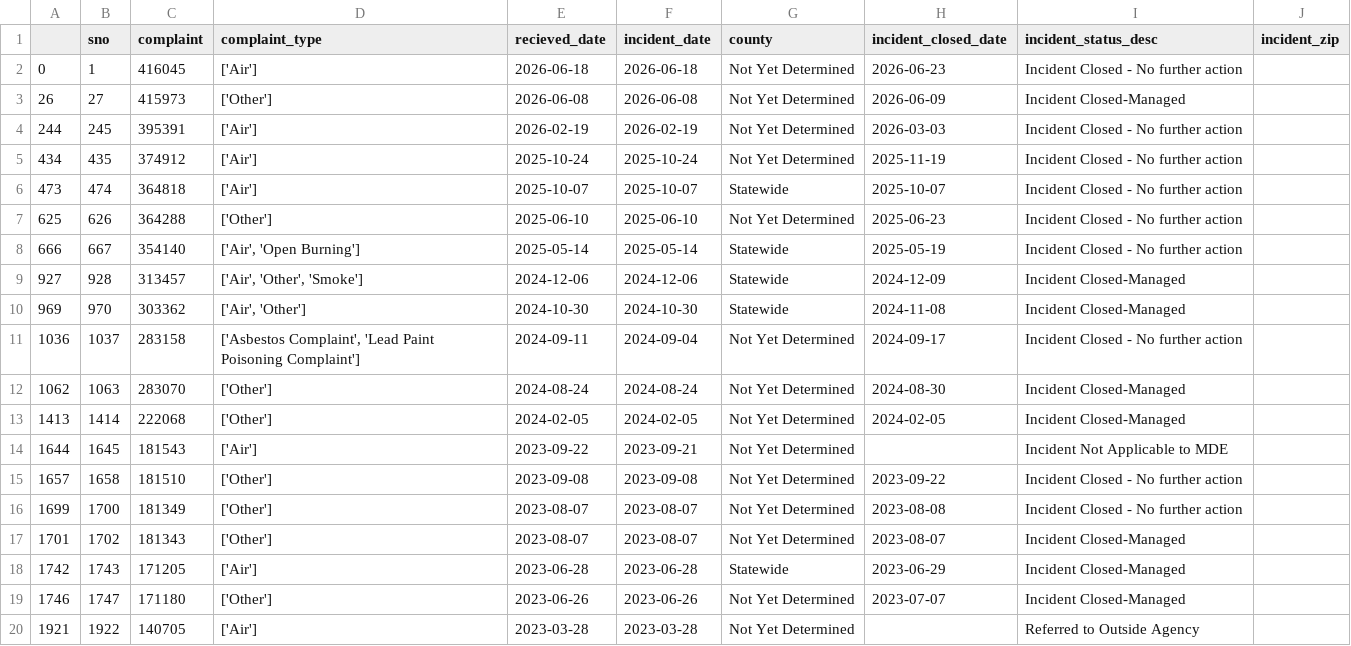
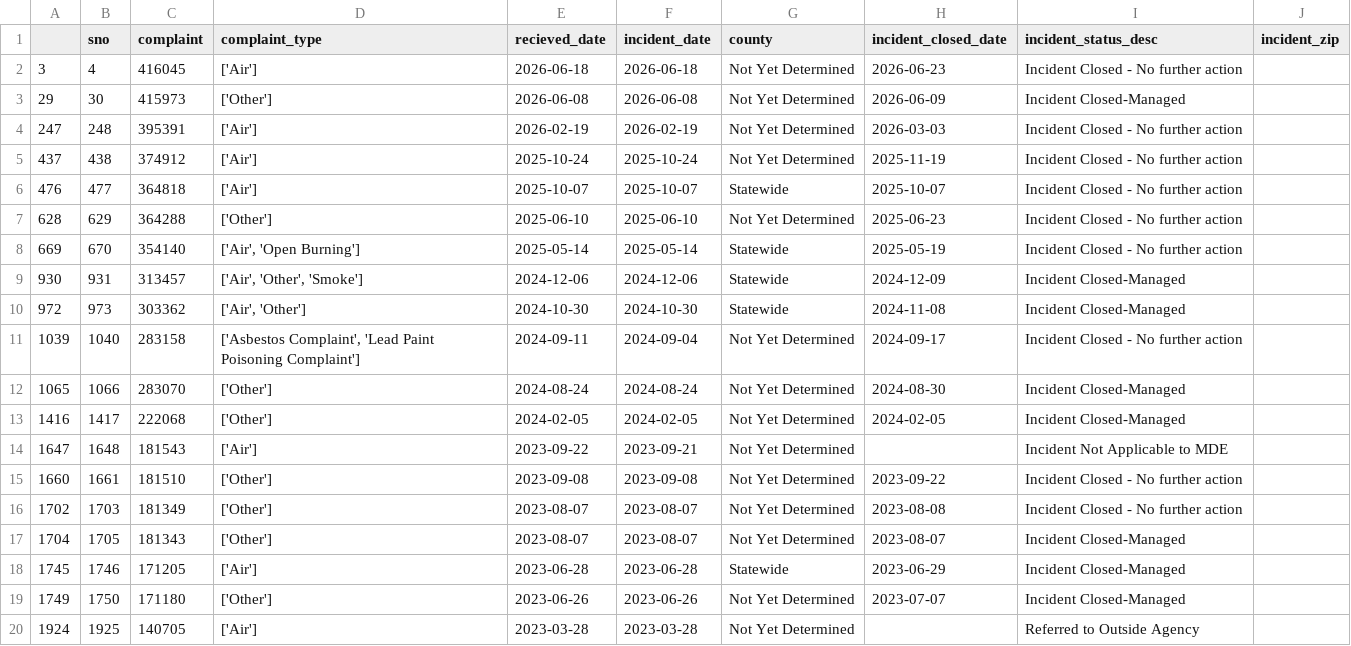
Before and after one commit to anastasiajourno/live_pipeline, a CSV file: exported_data/invalid_counties.csv, drawn as a sheet.

```diff
--- a/exported_data/invalid_counties.csv
+++ b/exported_data/invalid_counties.csv
@@ -1,20 +1,20 @@
 ,sno,complaint,complaint_type,recieved_date,incident_date,county,incident_closed_date,incident_status_desc,incident_zip
-0,1,416045,['Air'],2026-06-18,2026-06-18,Not Yet Determined,2026-06-23,Incident Closed - No further action,
-26,27,415973,['Other'],2026-06-08,2026-06-08,Not Yet Determined,2026-06-09,Incident Closed-Managed,
-244,245,395391,['Air'],2026-02-19,2026-02-19,Not Yet Determined,2026-03-03,Incident Closed - No further action,
-434,435,374912,['Air'],2025-10-24,2025-10-24,Not Yet Determined,2025-11-19,Incident Closed - No further action,
-473,474,364818,['Air'],2025-10-07,2025-10-07,Statewide,2025-10-07,Incident Closed - No further action,
-625,626,364288,['Other'],2025-06-10,2025-06-10,Not Yet Determined,2025-06-23,Incident Closed - No further action,
-666,667,354140,"['Air', 'Open Burning']",2025-05-14,2025-05-14,Statewide,2025-05-19,Incident Closed - No further action,
-927,928,313457,"['Air', 'Other', 'Smoke']",2024-12-06,2024-12-06,Statewide,2024-12-09,Incident Closed-Managed,
-969,970,303362,"['Air', 'Other']",2024-10-30,2024-10-30,Statewide,2024-11-08,Incident Closed-Managed,
-1036,1037,283158,"['Asbestos Complaint', 'Lead Paint Poisoning Complaint']",2024-09-11,2024-09-04,Not Yet Determined,2024-09-17,Incident Closed - No further action,
-1062,1063,283070,['Other'],2024-08-24,2024-08-24,Not Yet Determined,2024-08-30,Incident Closed-Managed,
-1413,1414,222068,['Other'],2024-02-05,2024-02-05,Not Yet Determined,2024-02-05,Incident Closed-Managed,
-1644,1645,181543,['Air'],2023-09-22,2023-09-21,Not Yet Determined,,Incident Not Applicable to MDE,
-1657,1658,181510,['Other'],2023-09-08,2023-09-08,Not Yet Determined,2023-09-22,Incident Closed - No further action,
-1699,1700,181349,['Other'],2023-08-07,2023-08-07,Not Yet Determined,2023-08-08,Incident Closed - No further action,
-1701,1702,181343,['Other'],2023-08-07,2023-08-07,Not Yet Determined,2023-08-07,Incident Closed-Managed,
-1742,1743,171205,['Air'],2023-06-28,2023-06-28,Statewide,2023-06-29,Incident Closed-Managed,
-1746,1747,171180,['Other'],2023-06-26,2023-06-26,Not Yet Determined,2023-07-07,Incident Closed-Managed,
-1921,1922,140705,['Air'],2023-03-28,2023-03-28,Not Yet Determined,,Referred to Outside Agency,
+3,4,416045,['Air'],2026-06-18,2026-06-18,Not Yet Determined,2026-06-23,Incident Closed - No further action,
+29,30,415973,['Other'],2026-06-08,2026-06-08,Not Yet Determined,2026-06-09,Incident Closed-Managed,
+247,248,395391,['Air'],2026-02-19,2026-02-19,Not Yet Determined,2026-03-03,Incident Closed - No further action,
+437,438,374912,['Air'],2025-10-24,2025-10-24,Not Yet Determined,2025-11-19,Incident Closed - No further action,
+476,477,364818,['Air'],2025-10-07,2025-10-07,Statewide,2025-10-07,Incident Closed - No further action,
+628,629,364288,['Other'],2025-06-10,2025-06-10,Not Yet Determined,2025-06-23,Incident Closed - No further action,
+669,670,354140,"['Air', 'Open Burning']",2025-05-14,2025-05-14,Statewide,2025-05-19,Incident Closed - No further action,
+930,931,313457,"['Air', 'Other', 'Smoke']",2024-12-06,2024-12-06,Statewide,2024-12-09,Incident Closed-Managed,
+972,973,303362,"['Air', 'Other']",2024-10-30,2024-10-30,Statewide,2024-11-08,Incident Closed-Managed,
+1039,1040,283158,"['Asbestos Complaint', 'Lead Paint Poisoning Complaint']",2024-09-11,2024-09-04,Not Yet Determined,2024-09-17,Incident Closed - No further action,
+1065,1066,283070,['Other'],2024-08-24,2024-08-24,Not Yet Determined,2024-08-30,Incident Closed-Managed,
+1416,1417,222068,['Other'],2024-02-05,2024-02-05,Not Yet Determined,2024-02-05,Incident Closed-Managed,
+1647,1648,181543,['Air'],2023-09-22,2023-09-21,Not Yet Determined,,Incident Not Applicable to MDE,
+1660,1661,181510,['Other'],2023-09-08,2023-09-08,Not Yet Determined,2023-09-22,Incident Closed - No further action,
+1702,1703,181349,['Other'],2023-08-07,2023-08-07,Not Yet Determined,2023-08-08,Incident Closed - No further action,
+1704,1705,181343,['Other'],2023-08-07,2023-08-07,Not Yet Determined,2023-08-07,Incident Closed-Managed,
+1745,1746,171205,['Air'],2023-06-28,2023-06-28,Statewide,2023-06-29,Incident Closed-Managed,
+1749,1750,171180,['Other'],2023-06-26,2023-06-26,Not Yet Determined,2023-07-07,Incident Closed-Managed,
+1924,1925,140705,['Air'],2023-03-28,2023-03-28,Not Yet Determined,,Referred to Outside Agency,
```
Also changed, not shown: exported_data/all_complaints.csv, exported_data/complaint_type_frequency.csv, 1 other file.
